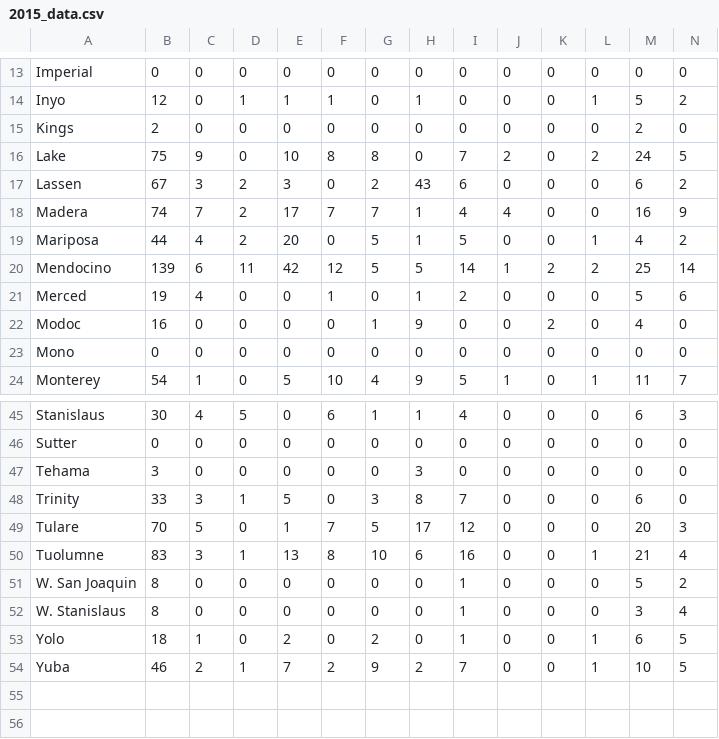
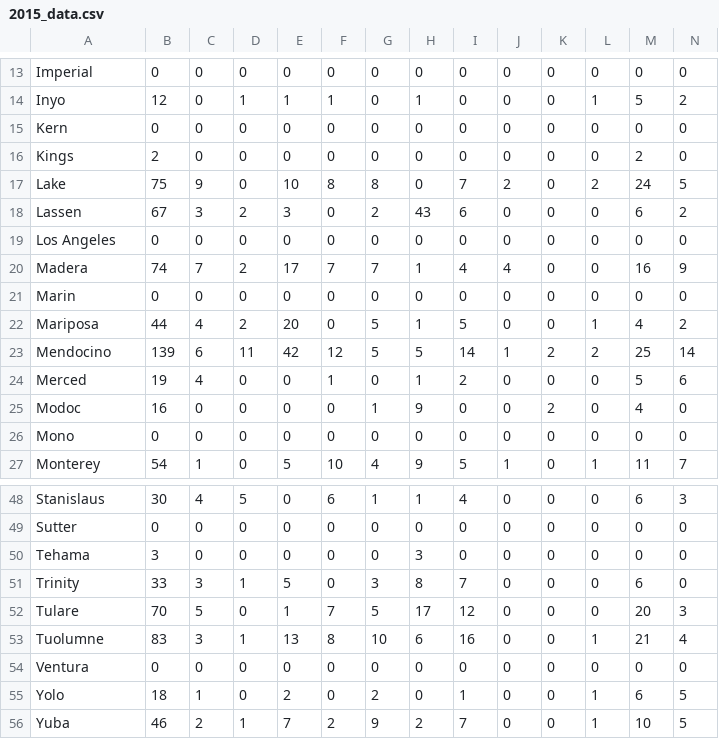
Before and after one commit to AaditT/wildfire, a CSV file: csv/2015_data.csv, drawn as a sheet; only a part is shown, gaps mark what is left out.

```diff
--- a/csv/2015_data.csv
+++ b/csv/2015_data.csv
@@ -14,2 +14,3 @@ Imperial,0,0,0,0,0,0,0,0,0,0,0,0,0
 Inyo,12,0,1,1,1,0,1,0,0,0,1,5,2
+Kern,0,0,0,0,0,0,0,0,0,0,0,0,0
 Kings,2,0,0,0,0,0,0,0,0,0,0,2,0
@@ -17,3 +18,5 @@ Lake,75,9,0,10,8,8,0,7,2,0,2,24,5
 Lassen,67,3,2,3,0,2,43,6,0,0,0,6,2
+Los Angeles,0,0,0,0,0,0,0,0,0,0,0,0,0
 Madera,74,7,2,17,7,7,1,4,4,0,0,16,9
+Marin,0,0,0,0,0,0,0,0,0,0,0,0,0
 Mariposa,44,4,2,20,0,5,1,5,0,0,1,4,2
@@ -50,4 +53,3 @@ Tulare,70,5,0,1,7,5,17,12,0,0,0,20,3
 Tuolumne,83,3,1,13,8,10,6,16,0,0,1,21,4
-W. San Joaquin,8,0,0,0,0,0,0,1,0,0,0,5,2
-W. Stanislaus,8,0,0,0,0,0,0,1,0,0,0,3,4
+Ventura,0,0,0,0,0,0,0,0,0,0,0,0,0
 Yolo,18,1,0,2,0,2,0,1,0,0,1,6,5
```
Also changed, not shown: csv/2016_data.csv.
